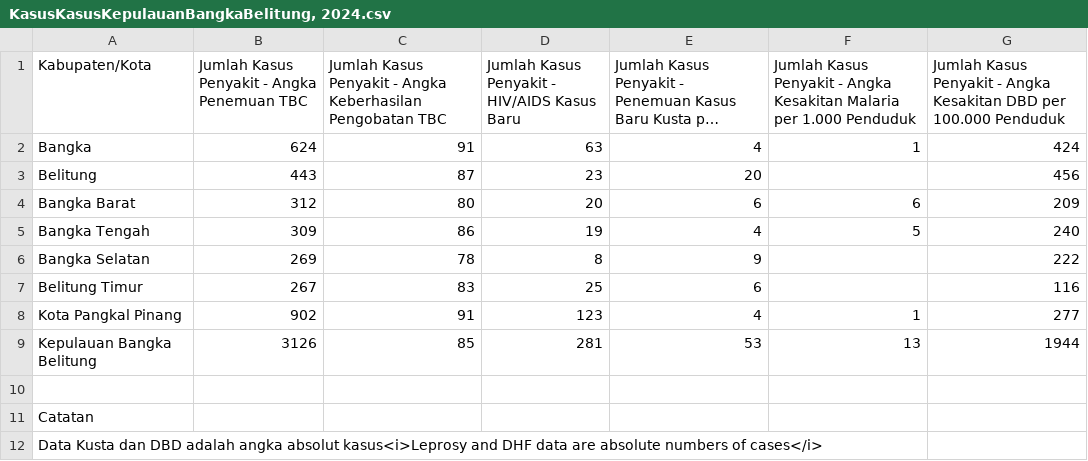
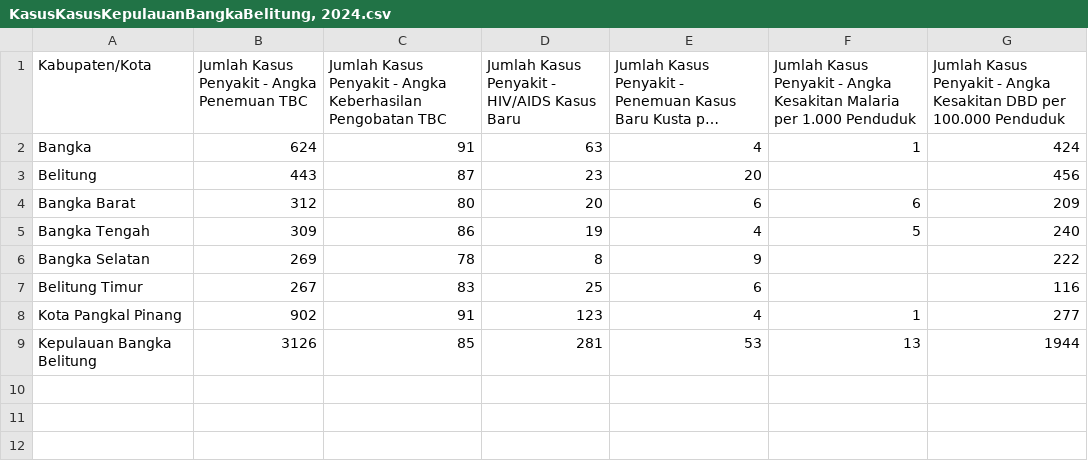
Before and after one commit to LaboNapitupulu/File, a CSV file: KasusKasusKepulauanBangkaBelitung, 2024.csv, drawn as a sheet; long unchanged cells end in ….

Commit message:
Update KasusKasusKepulauanBangkaBelitung, 2024.csv

```diff
--- a/KasusKasusKepulauanBangkaBelitung, 2024.csv
+++ b/KasusKasusKepulauanBangkaBelitung, 2024.csv
@@ -9,4 +9 @@ Kota Pangkal Pinang,902,91,123,4,1,277
 Kepulauan Bangka Belitung,3126,85,281,53,13,1944
-,,,,,,
-Catatan,,,,,,
-Data Kusta dan DBD adalah angka absolut kasus<i>Leprosy and DHF data are absolute numbers of cases</i>,,,,,,
```
